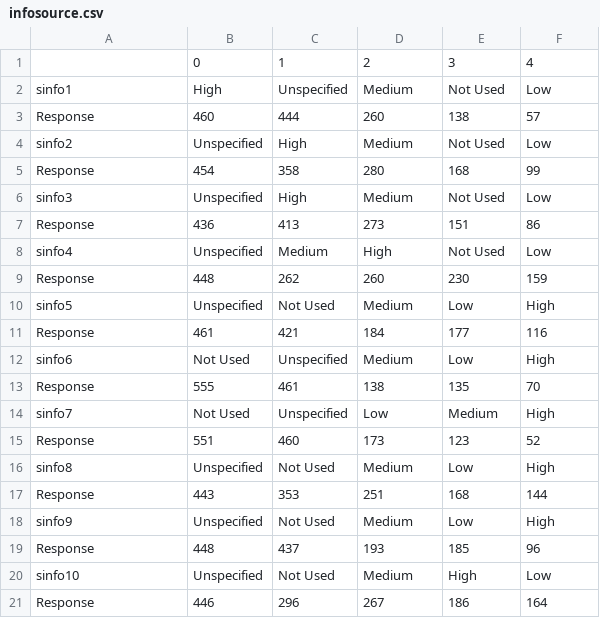
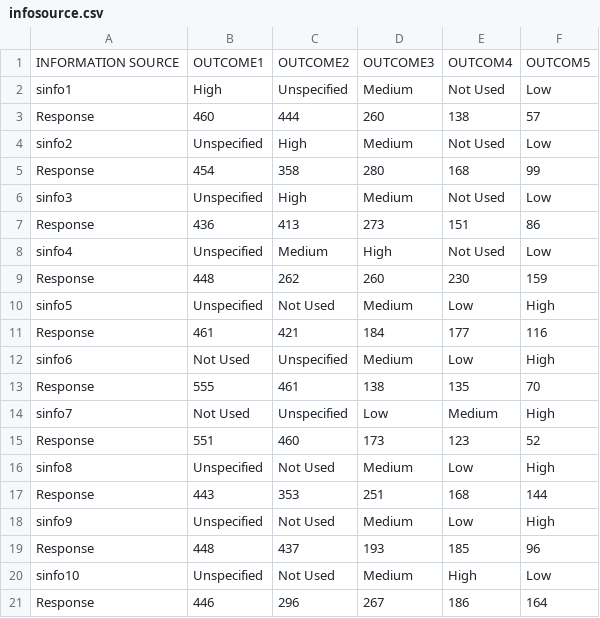
Before and after one commit to DataCodepro/stiwebapp2, a CSV file: infosource.csv, drawn as a sheet.

```diff
--- a/infosource.csv
+++ b/infosource.csv
@@ -1,2 +1,2 @@
-,0,1,2,3,4
+INFORMATION SOURCE,OUTCOME1,OUTCOME2,OUTCOME3,OUTCOM4,OUTCOM5
 sinfo1,High,Unspecified,Medium,Not Used,Low
```
Also changed, not shown: effect.csv, obstacle.csv, 1 other file.
